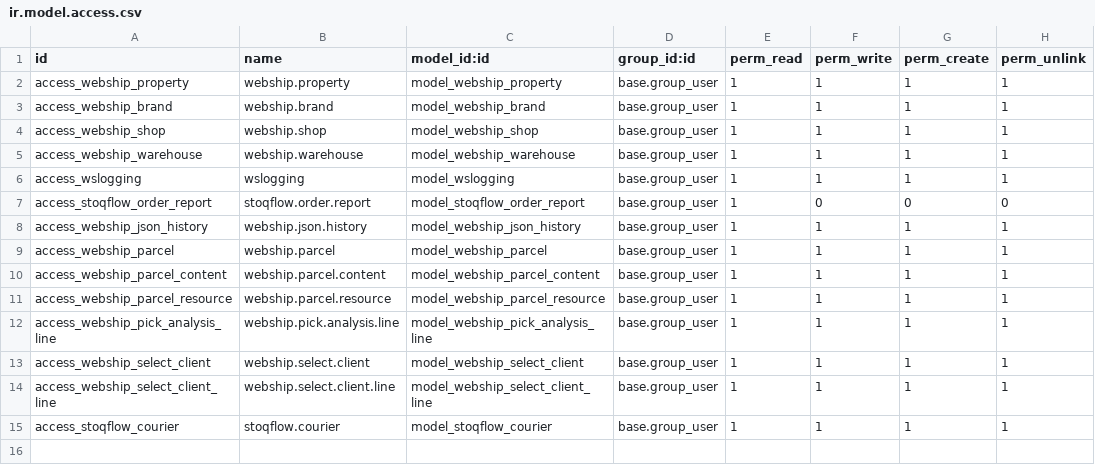
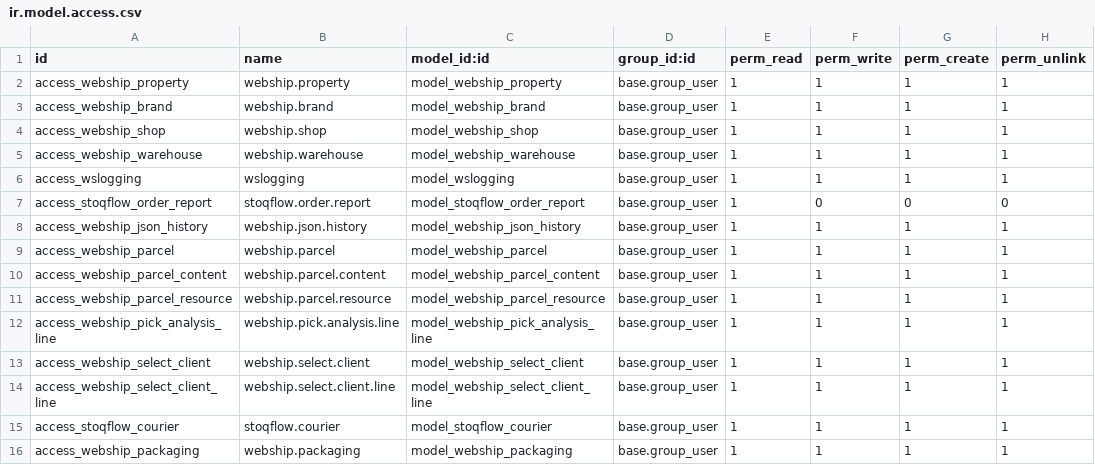
Before and after one commit to DF-DataForge/webship, a CSV file: webship/security/ir.model.access.csv, drawn as a sheet.

```diff
--- a/webship/security/ir.model.access.csv
+++ b/webship/security/ir.model.access.csv
@@ -15 +15,2 @@ access_webship_select_client_line,webship.select.client.line,model_webship_selec
 access_stoqflow_courier,stoqflow.courier,model_stoqflow_courier,base.group_user,1,1,1,1
+access_webship_packaging,webship.packaging,model_webship_packaging,base.group_user,1,1,1,1
```
Also changed, not shown: 23 other files.
